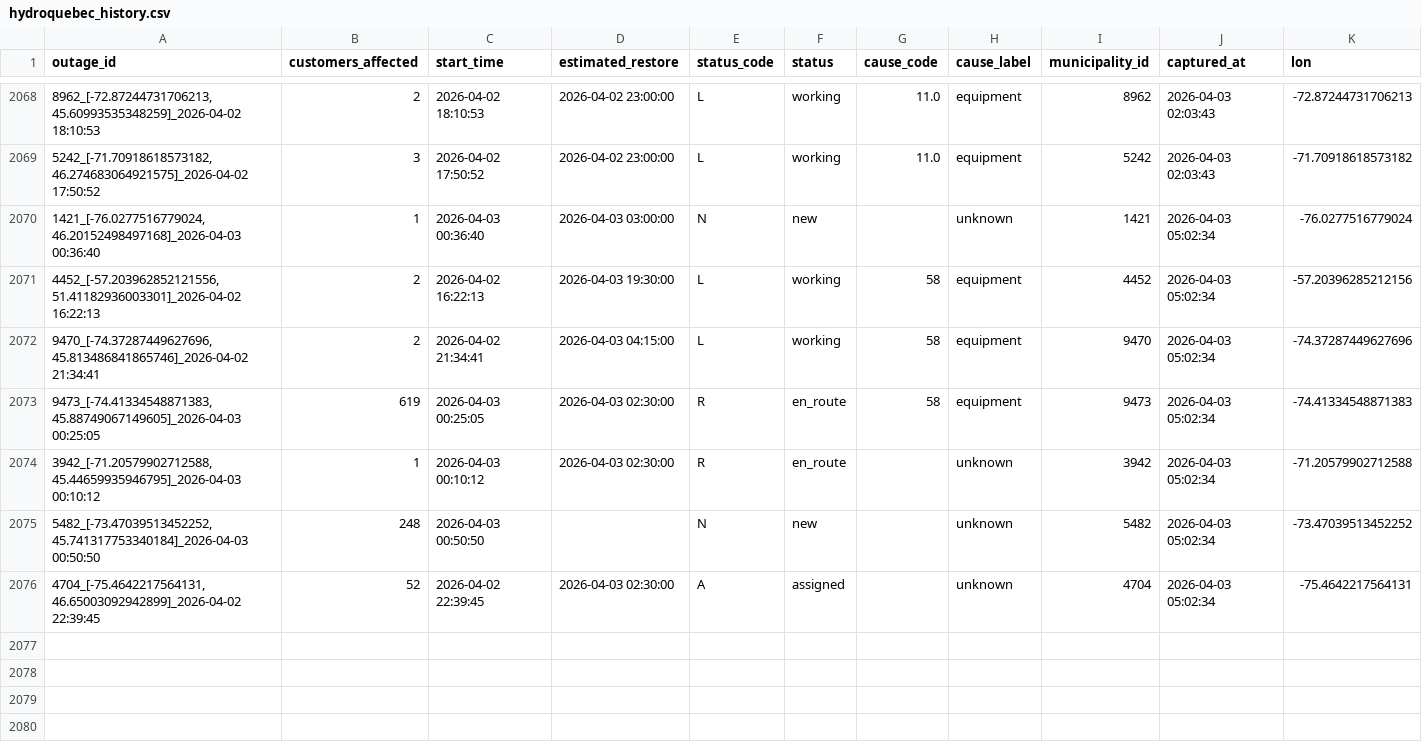
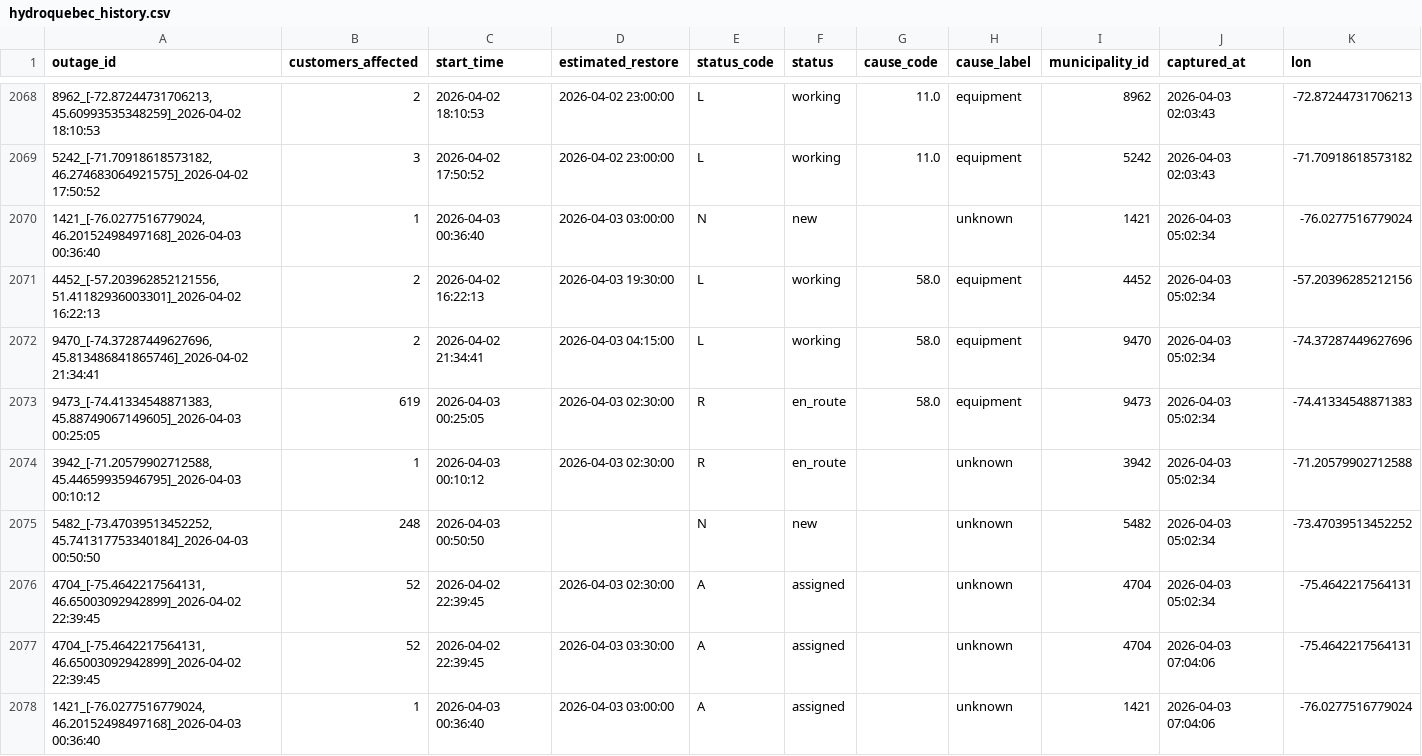
Before and after one commit to YannickBoily/ProjetHydro, a CSV file: hydroquebec_history.csv, drawn as a sheet; only a part is shown, gaps mark what is left out; rows hold the shown columns only; the diff covers the shown part only; the diff names each change by its address in the sheet, - before the commit and + after, or states it on an @@ line.

```diff
--- a/hydroquebec_history.csv
+++ b/hydroquebec_history.csv
-G2071:G2073 (cause_code): 58
+G2071:G2073 (cause_code): 58.0
+row 2077: 4704_[-75.4642217564131, 46.65003092942899]_2026-04-02 22:39:45 | 52 | 2026-04-02 22:39:45 | 2026-04-03 03:30:00 | A | assigned |  | unknown | 4704 | 2026-04-03 07:04:06 | -75.4642217564131
+row 2078: 1421_[-76.0277516779024, 46.20152498497168]_2026-04-03 00:36:40 | 1 | 2026-04-03 00:36:40 | 2026-04-03 03:00:00 | A | assigned |  | unknown | 1421 | 2026-04-03 07:04:06 | -76.0277516779024
```
Also changed, not shown: 8 added rows elsewhere in this file.
